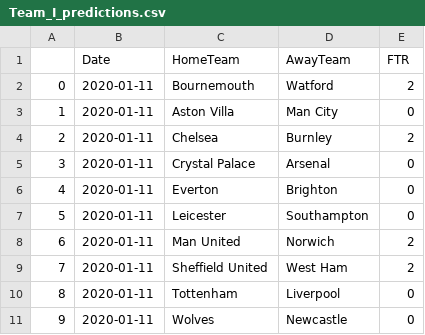
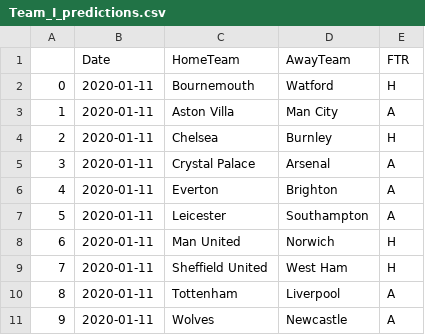
Before and after one commit to arundathi-shanthini/Beat-the-Bookie, a CSV file: Code/Data/Team_I_predictions.csv, drawn as a sheet.

```diff
--- a/Code/Data/Team_I_predictions.csv
+++ b/Code/Data/Team_I_predictions.csv
@@ -1,11 +1,11 @@
 ,Date,HomeTeam,AwayTeam,FTR
-0,2020-01-11,Bournemouth,Watford,2
-1,2020-01-11,Aston Villa,Man City,0
-2,2020-01-11,Chelsea,Burnley,2
-3,2020-01-11,Crystal Palace,Arsenal,0
-4,2020-01-11,Everton,Brighton,0
-5,2020-01-11,Leicester,Southampton,0
-6,2020-01-11,Man United,Norwich,2
-7,2020-01-11,Sheffield United,West Ham,2
-8,2020-01-11,Tottenham,Liverpool,0
-9,2020-01-11,Wolves,Newcastle,0
+0,2020-01-11,Bournemouth,Watford,H
+1,2020-01-11,Aston Villa,Man City,A
+2,2020-01-11,Chelsea,Burnley,H
+3,2020-01-11,Crystal Palace,Arsenal,A
+4,2020-01-11,Everton,Brighton,A
+5,2020-01-11,Leicester,Southampton,A
+6,2020-01-11,Man United,Norwich,H
+7,2020-01-11,Sheffield United,West Ham,H
+8,2020-01-11,Tottenham,Liverpool,A
+9,2020-01-11,Wolves,Newcastle,A
```
Also changed, not shown: 1 other file.
